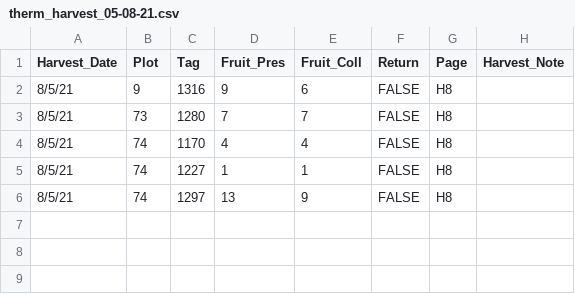
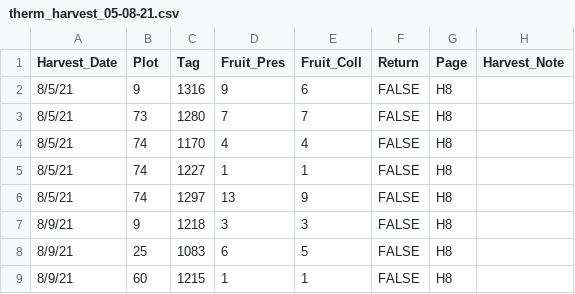
Before and after one commit to melbourne-lab/canopy_flowering, a CSV file: data/raw_data/data_2021/therm_harvest_05-08-21.csv, drawn as a sheet.

Commit message:
add T harvest aug 9 data

```diff
--- a/data/raw_data/data_2021/therm_harvest_05-08-21.csv
+++ b/data/raw_data/data_2021/therm_harvest_05-08-21.csv
@@ -6 +6,4 @@ Harvest_Date,Plot,Tag,Fruit_Pres,Fruit_Coll,Return,Page,Harvest_Note
 8/5/21,74,1297,13,9,FALSE,H8,
+8/9/21,9,1218,3,3,FALSE,H8,
+8/9/21,25,1083,6,5,FALSE,H8,
+8/9/21,60,1215,1,1,FALSE,H8,
```
